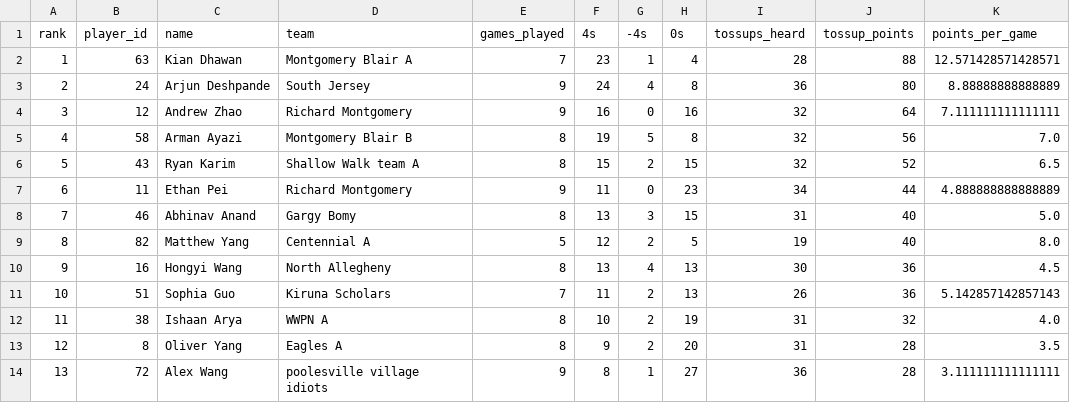
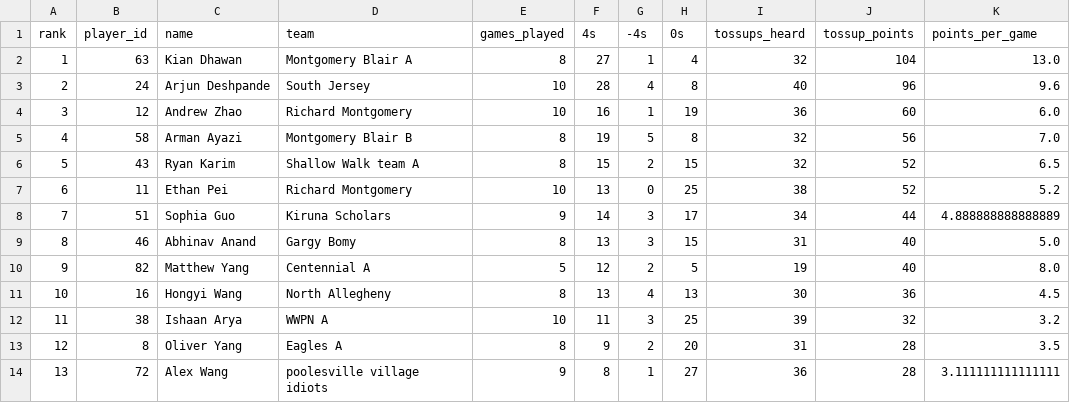
Before and after one commit to xpoes123/scibowl-org, a CSV file: stats/johns-hopkins-invitational/individual_standings__biology.csv, drawn as a sheet; only a part is shown; the diff covers the shown part only.

Commit message:
DE6 stats

```diff
--- a/stats/johns-hopkins-invitational/individual_standings__biology.csv
+++ b/stats/johns-hopkins-invitational/individual_standings__biology.csv
@@ -1,13 +1,13 @@
 rank,player_id,name,team,games_played,4s,-4s,0s,tossups_heard,tossup_points,points_per_game
-1,63,Kian Dhawan,Montgomery Blair A,7,23,1,4,28,88,12.571428571428571
-2,24,Arjun Deshpande,South Jersey,9,24,4,8,36,80,8.88888888888889
-3,12,Andrew Zhao,Richard Montgomery,9,16,0,16,32,64,7.111111111111111
+1,63,Kian Dhawan,Montgomery Blair A,8,27,1,4,32,104,13.0
+2,24,Arjun Deshpande,South Jersey,10,28,4,8,40,96,9.6
+3,12,Andrew Zhao,Richard Montgomery,10,16,1,19,36,60,6.0
 4,58,Arman Ayazi,Montgomery Blair B,8,19,5,8,32,56,7.0
 5,43,Ryan Karim,Shallow Walk team A,8,15,2,15,32,52,6.5
-6,11,Ethan Pei,Richard Montgomery,9,11,0,23,34,44,4.888888888888889
-7,46,Abhinav Anand,Gargy Bomy,8,13,3,15,31,40,5.0
-8,82,Matthew Yang,Centennial A,5,12,2,5,19,40,8.0
-9,16,Hongyi Wang,North Allegheny,8,13,4,13,30,36,4.5
-10,51,Sophia Guo,Kiruna Scholars,7,11,2,13,26,36,5.142857142857143
-11,38,Ishaan Arya,WWPN A,8,10,2,19,31,32,4.0
+6,11,Ethan Pei,Richard Montgomery,10,13,0,25,38,52,5.2
+7,51,Sophia Guo,Kiruna Scholars,9,14,3,17,34,44,4.888888888888889
+8,46,Abhinav Anand,Gargy Bomy,8,13,3,15,31,40,5.0
+9,82,Matthew Yang,Centennial A,5,12,2,5,19,40,8.0
+10,16,Hongyi Wang,North Allegheny,8,13,4,13,30,36,4.5
+11,38,Ishaan Arya,WWPN A,10,11,3,25,39,32,3.2
 12,8,Oliver Yang,Eagles A,8,9,2,20,31,28,3.5
```
Also changed, not shown: 1 added row, 1 removed row and 62 edited cells elsewhere in this file, stats/johns-hopkins-invitational/individual_standings.csv, stats/johns-hopkins-invitational/individual_standings__chemistry.csv, 12 other files.
